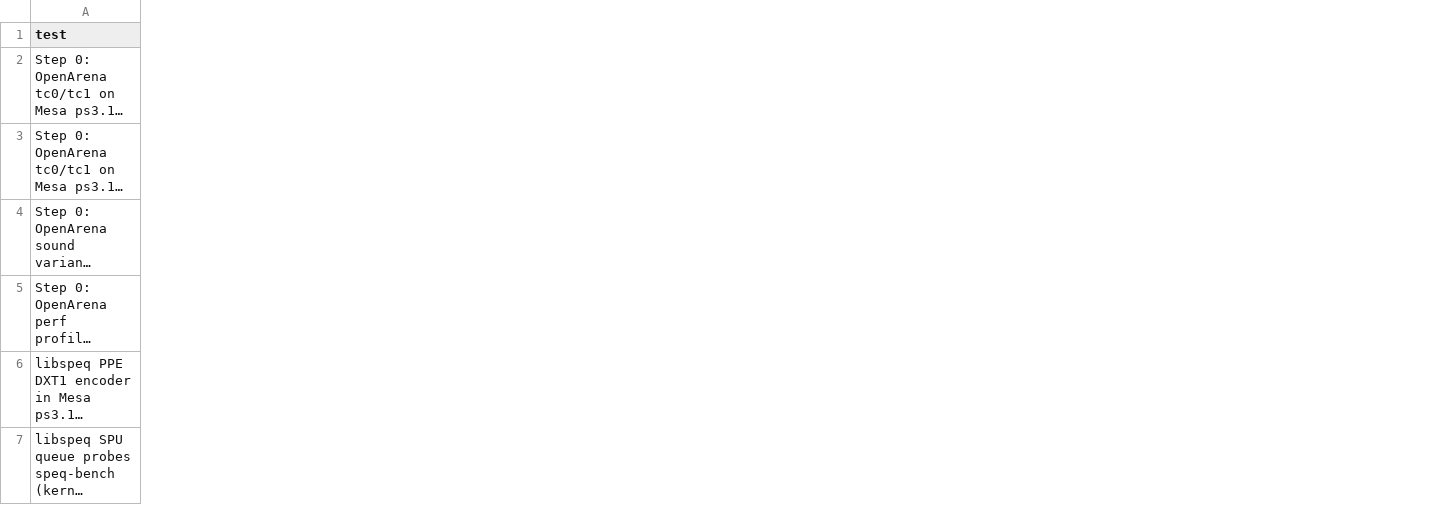
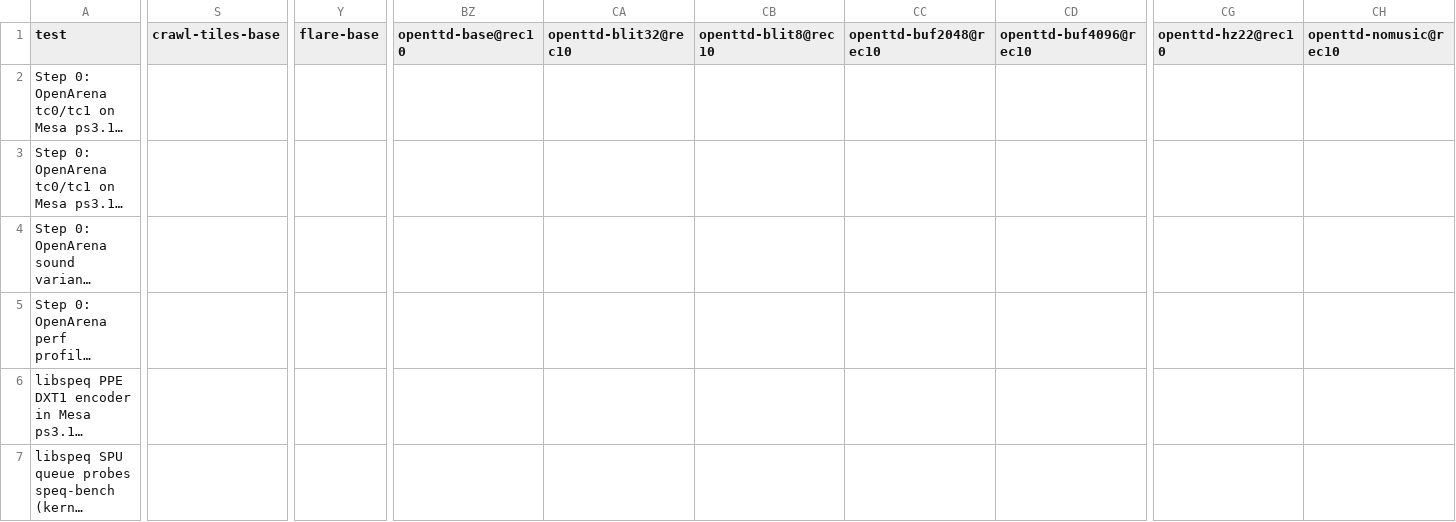
Before and after one commit to nanobyte-dev/walnut-linux, a CSV file: games/bench/results/longest_ms.csv, drawn as a sheet; only a part is shown, gaps mark what is left out; long unchanged cells end in …; the diff covers the shown part only; the diff names each change by its address in the sheet, - before the commit and + after, or states it on an @@ line.

```diff
--- a/games/bench/results/longest_ms.csv
+++ b/games/bench/results/longest_ms.csv
+column S (crawl-tiles-base), empty
+column Y (flare-base), empty
+column BZ (openttd-base@rec10), empty
+column CA (openttd-blit32@rec10), empty
+column CB (openttd-blit8@rec10), empty
+column CC (openttd-buf2048@rec10), empty
+column CD (openttd-buf4096@rec10), empty
+column CG (openttd-hz22@rec10), empty
+column CH (openttd-nomusic@rec10), empty
```
Also changed, not shown: 5 added rows and 6 added columns elsewhere in this file, games/bench/results/fps.csv, games/bench/results/fps_steady.csv, 21 other files.
